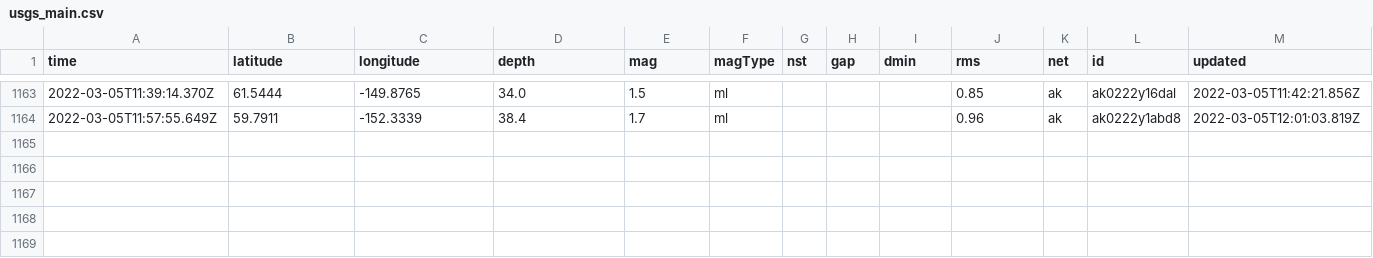
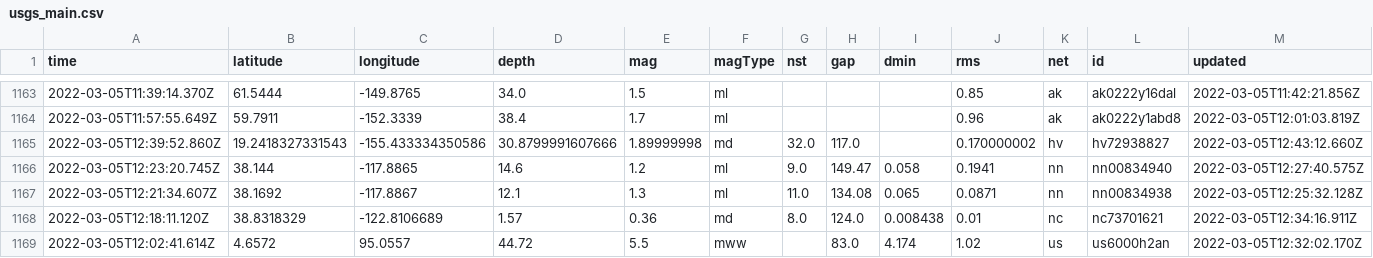
Before and after one commit to aadittambe/actions-pipeline, a CSV file: usgs_main.csv, drawn as a sheet; only a part is shown, gaps mark what is left out; rows hold the shown columns only; the diff names each change by its address in the sheet, - before the commit and + after, or states it on an @@ line.

```diff
--- a/usgs_main.csv
+++ b/usgs_main.csv
+row 1165: 2022-03-05T12:39:52.860Z | 19.2418327331543 | -155.433334350586 | 30.8799991607666 | 1.89999998 | md | 32.0 | 117.0 |  | 0.170000002 | hv | hv72938827 | 2022-03-05T12:43:12.660Z
+row 1166: 2022-03-05T12:23:20.745Z | 38.144 | -117.8865 | 14.6 | 1.2 | ml | 9.0 | 149.47 | 0.058 | 0.1941 | nn | nn00834940 | 2022-03-05T12:27:40.575Z
+row 1167: 2022-03-05T12:21:34.607Z | 38.1692 | -117.8867 | 12.1 | 1.3 | ml | 11.0 | 134.08 | 0.065 | 0.0871 | nn | nn00834938 | 2022-03-05T12:25:32.128Z
+row 1168: 2022-03-05T12:18:11.120Z | 38.8318329 | -122.8106689 | 1.57 | 0.36 | md | 8.0 | 124.0 | 0.008438 | 0.01 | nc | nc73701621 | 2022-03-05T12:34:16.911Z
+row 1169: 2022-03-05T12:02:41.614Z | 4.6572 | 95.0557 | 44.72 | 5.5 | mww |  | 83.0 | 4.174 | 1.02 | us | us6000h2an | 2022-03-05T12:32:02.170Z
```
Also changed, not shown: usgs_current.csv.
